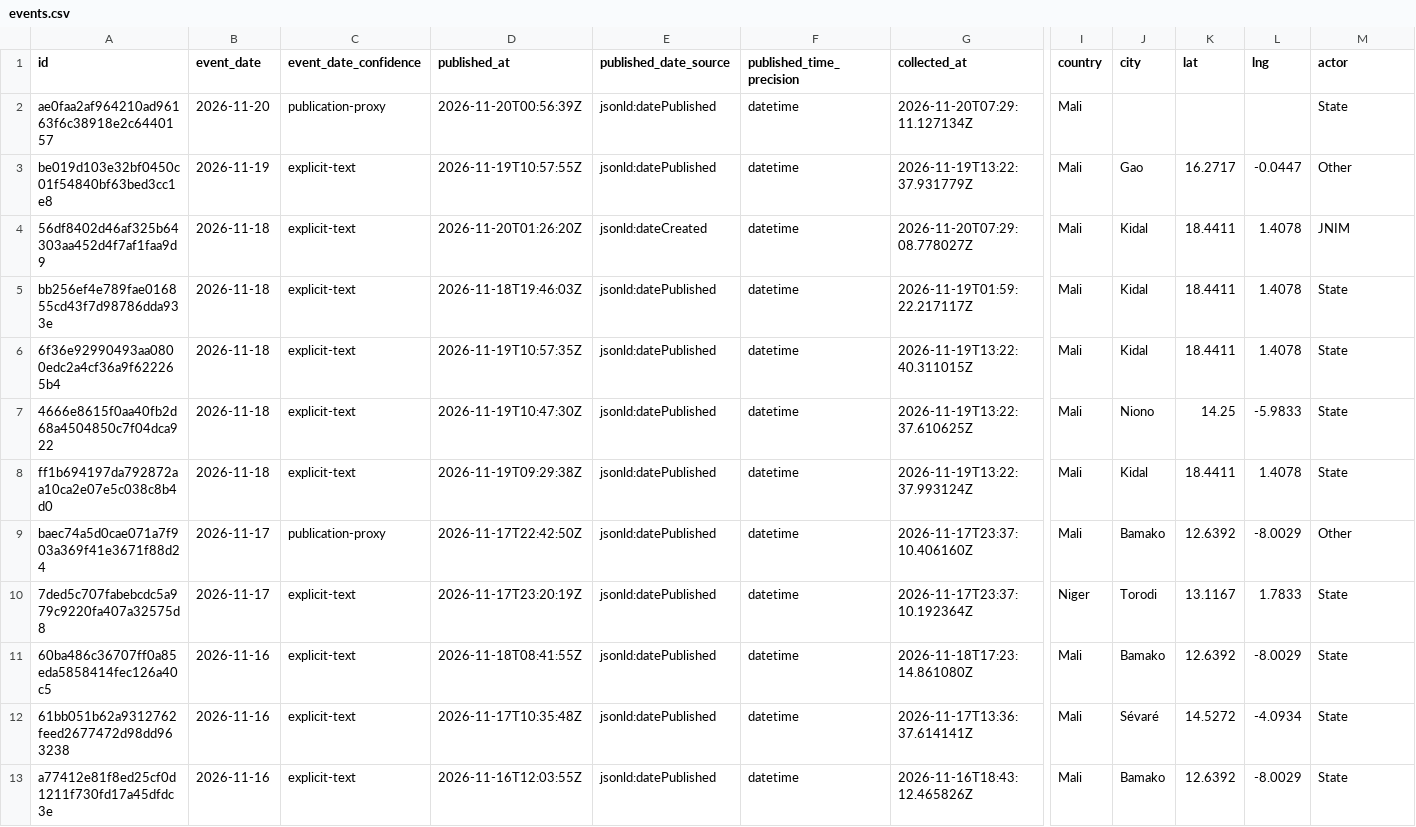
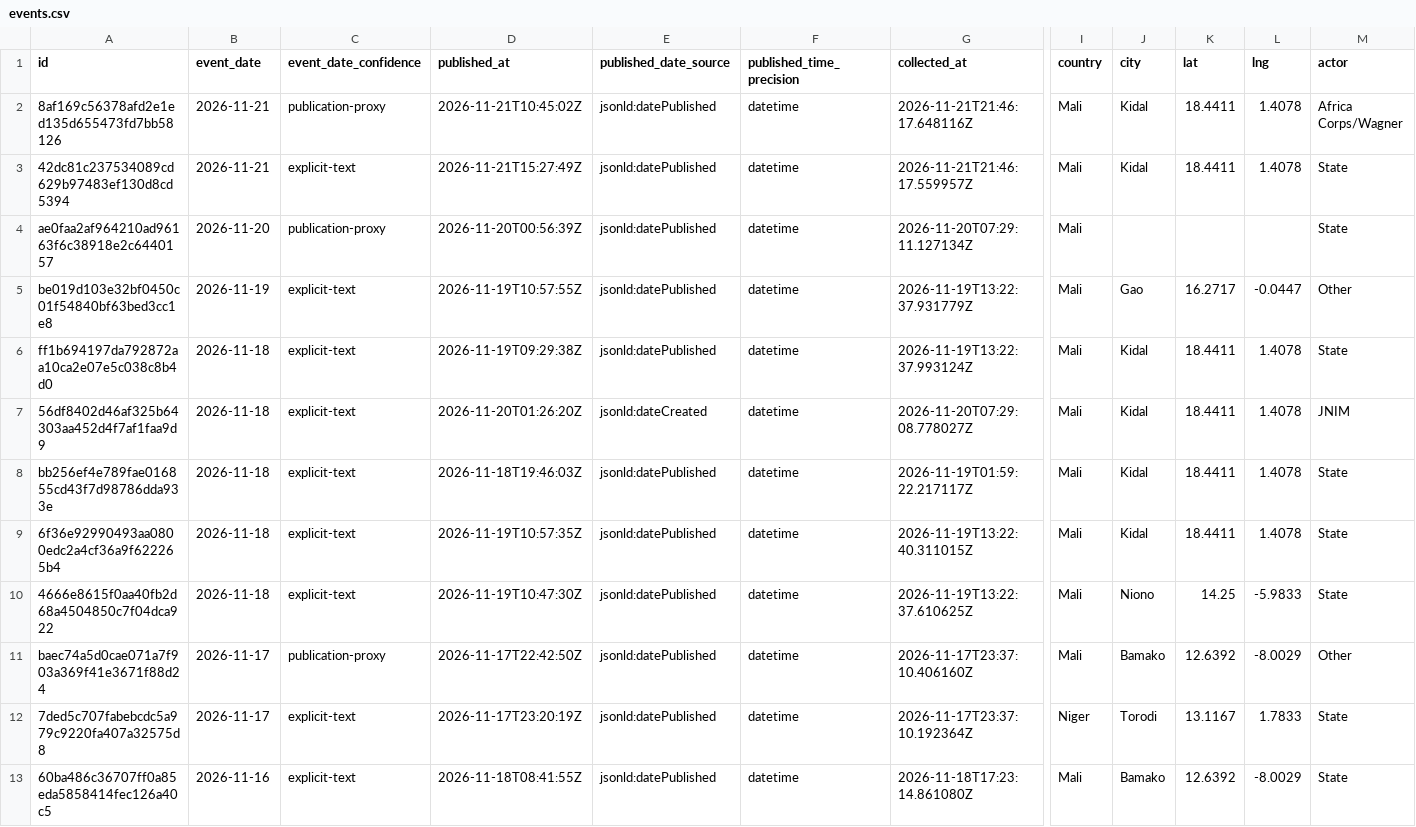
Before and after one commit to mosescosta33/sahel-intel-collection, a CSV file: data/events.csv, drawn as a sheet; only a part is shown, gaps mark what is left out; the shorter side is filled out with more unchanged rows; removed rows and columns are numbered as before the commit, all else as after; rows hold the shown columns only; the diff names each change by its address in the sheet, - before the commit and + after, or states it on an @@ line.

```diff
--- a/data/events.csv
+++ b/data/events.csv
+row 2: 8af169c56378afd2e1ed135d655473fd7bb58126 | 2026-11-21 | publication-proxy | 2026-11-21T10:45:02Z | jsonld:datePublished | datetime | 2026-11-21T21:46:17.648116Z | Mali | Kidal | 18.4411 | 1.4078 | Africa Corps/Wagner
+row 3: 42dc81c237534089cd629b97483ef130d8cd5394 | 2026-11-21 | explicit-text | 2026-11-21T15:27:49Z | jsonld:datePublished | datetime | 2026-11-21T21:46:17.559957Z | Mali | Kidal | 18.4411 | 1.4078 | State
+row 6: ff1b694197da792872aa10ca2e07e5c038c8b4d0 | 2026-11-18 | explicit-text | 2026-11-19T09:29:38Z | jsonld:datePublished | datetime | 2026-11-19T13:22:37.993124Z | Mali | Kidal | 18.4411 | 1.4078 | State
-row 8: ff1b694197da792872aa10ca2e07e5c038c8b4d0 | 2026-11-18 | explicit-text | 2026-11-19T09:29:38Z | jsonld:datePublished | datetime | 2026-11-19T13:22:37.993124Z | Mali | Kidal | 18.4411 | 1.4078 | State
```
Also changed, not shown: 17 other files.
